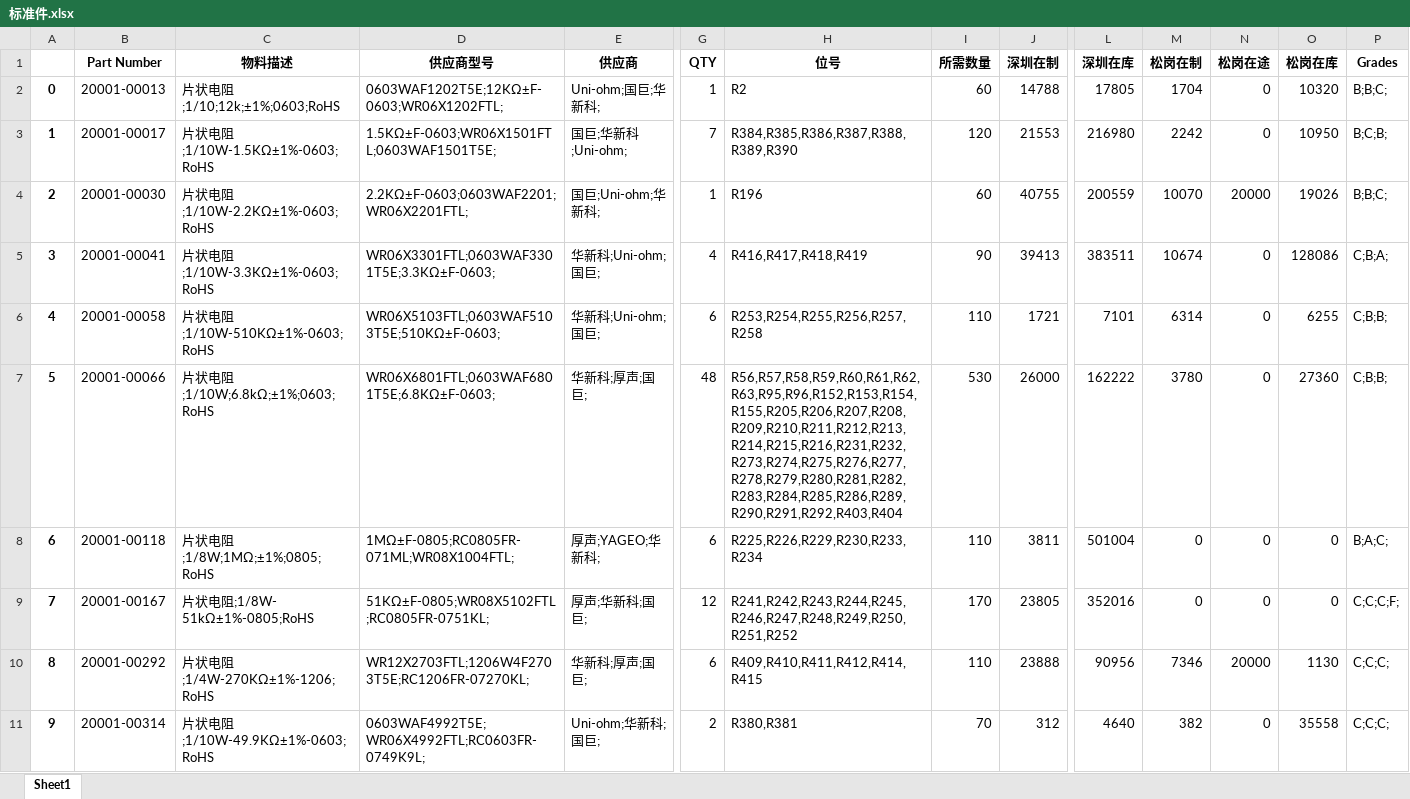
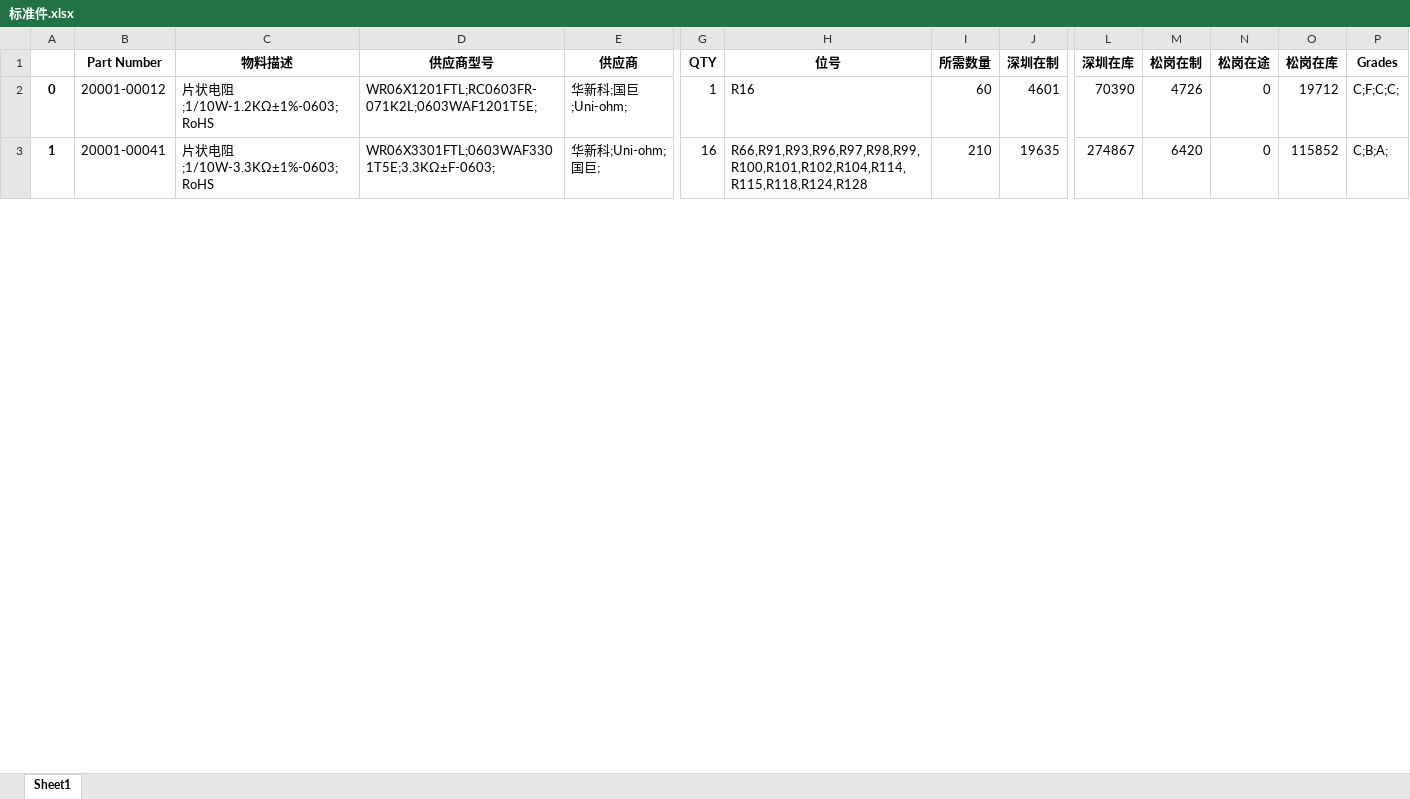
Before and after one commit to mnlife/Automation, an Excel workbook: componment_info_quiry/dest/标准件.xlsx, sheet Sheet1, drawn as a sheet; only a part is shown, gaps mark what is left out; values as stored, in another font and other column widths than the file's, no borders; removed rows and columns are numbered as before the commit, all else as after; rows hold the shown columns only; the diff covers the shown part only; the diff names each change by its address in the sheet, - before the commit and + after, or states it on an @@ line.

```diff
--- a/componment_info_quiry/dest/标准件.xlsx (sheet Sheet1)
+++ b/componment_info_quiry/dest/标准件.xlsx (sheet Sheet1)
-row 2: 0 | 20001-00013 | 片状电阻;1/10;12k;±1%;0603;RoHS | 0603WAF1202T5E;12KΩ±F-0603;WR06X1202FTL; | Uni-ohm;国巨;华新科; | 1 | R2 | 60 | 14788 | 17805 | 1704 | 0 | 10320 | B;B;C;
-row 3: 1 | 20001-00017 | 片状电阻;1/10W-1.5KΩ±1%-0603;RoHS | 1.5KΩ±F-0603;WR06X1501FTL;0603WAF1501T5E; | 国巨;华新科;Uni-ohm; | 7 | R384,R385,R386,R387,R388,R389,R390 | 120 | 21553 | 216980 | 2242 | 0 | 10950 | B;C;B;
@@ column A renumbered between rows 2 and 38 @@
-B2 (Part Number): 20001-00030
+B2 (Part Number): 20001-00012
-C2 (物料描述): 片状电阻;1/10W-2.2KΩ±1%-0603;RoHS
+C2 (物料描述): 片状电阻;1/10W-1.2KΩ±1%-0603;RoHS
-D2 (供应商型号): 2.2KΩ±F-0603;0603WAF2201;WR06X2201FTL;
+D2 (供应商型号): WR06X1201FTL;RC0603FR-071K2L;0603WAF1201T5E;
-E2 (供应商): 国巨;Uni-ohm;华新科;
+E2 (供应商): 华新科;国巨;Uni-ohm;
-H2 (位号): R196
+H2 (位号): R16
-J2 (深圳在制): 40755
+J2 (深圳在制): 4601
-L2 (深圳在库): 200559
+L2 (深圳在库): 70390
-M2 (松岗在制): 10070
+M2 (松岗在制): 4726
-N2 (松岗在途): 20000
+N2 (松岗在途): 0
-O2 (松岗在库): 19026
+O2 (松岗在库): 19712
-P2 (Grades): B;B;C;
+P2 (Grades): C;F;C;C;
-G3 (QTY): 4
+G3 (QTY): 16
-H3 (位号): R416,R417,R418,R419
+H3 (位号): R66,R91,R93,R96,R97,R98,R99,R100,R101,R102,R104,R114,R115,R118,R124,R128
-I3 (所需数量): 90
+I3 (所需数量): 210
-J3 (深圳在制): 39413
+J3 (深圳在制): 19635
-L3 (深圳在库): 383511
+L3 (深圳在库): 274867
-M3 (松岗在制): 10674
+M3 (松岗在制): 6420
-O3 (松岗在库): 128086
+O3 (松岗在库): 115852
-row 6: 4 | 20001-00058 | 片状电阻;1/10W-510KΩ±1%-0603;RoHS | WR06X5103FTL;0603WAF5103T5E;510KΩ±F-0603; | 华新科;Uni-ohm;国巨; | 6 | R253,R254,R255,R256,R257,R258 | 110 | 1721 | 7101 | 6314 | 0 | 6255 | C;B;B;
-row 7: 5 | 20001-00066 | 片状电阻;1/10W;6.8kΩ;±1%;0603;RoHS | WR06X6801FTL;0603WAF6801T5E;6.8KΩ±F-0603; | 华新科;厚声;国巨; | 48 | R56,R57,R58,R59,R60,R61,R62,R63,R95,R96,R152,R153,R154,R155,R205,R206,R207,R208,R209,R210,R211,R212,R213,R214,R215,R216,R231,R232,R273,R274,R275,R276,R277,R278,R279,R280,R281,R282,R283,R284,R285,R286,R289,R290,R291,R292,R403,R404 | 530 | 26000 | 162222 | 3780 | 0 | 27360 | C;B;B;
-row 8: 6 | 20001-00118 | 片状电阻;1/8W;1MΩ;±1%;0805;RoHS | 1MΩ±F-0805;RC0805FR-071ML;WR08X1004FTL; | 厚声;YAGEO;华新科; | 6 | R225,R226,R229,R230,R233,R234 | 110 | 3811 | 501004 | 0 | 0 | 0 | B;A;C;
-row 9: 7 | 20001-00167 | 片状电阻;1/8W- 51kΩ±1%-0805;RoHS | 51KΩ±F-0805;WR08X5102FTL;RC0805FR-0751KL; | 厚声;华新科;国巨; | 12 | R241,R242,R243,R244,R245,R246,R247,R248,R249,R250,R251,R252 | 170 | 23805 | 352016 | 0 | 0 | 0 | C;C;C;F;
-row 10: 8 | 20001-00292 | 片状电阻;1/4W-270KΩ±1%-1206;RoHS | WR12X2703FTL;1206W4F2703T5E;RC1206FR-07270KL; | 华新科;厚声;国巨; | 6 | R409,R410,R411,R412,R414,R415 | 110 | 23888 | 90956 | 7346 | 20000 | 1130 | C;C;C;
-row 11: 9 | 20001-00314 | 片状电阻;1/10W-49.9KΩ±1%-0603;RoHS | 0603WAF4992T5E;WR06X4992FTL;RC0603FR-0749K9L; | Uni-ohm;华新科;国巨; | 2 | R380,R381 | 70 | 312 | 4640 | 382 | 0 | 35558 | C;C;C;
```
Also changed, not shown: 22 added rows, 24 removed rows and 104 edited cells elsewhere in this sheet, auto_calc_ref/target_part.xlsx, componment_info_quiry/dest/auto_process.xlsx, 7 other files.
